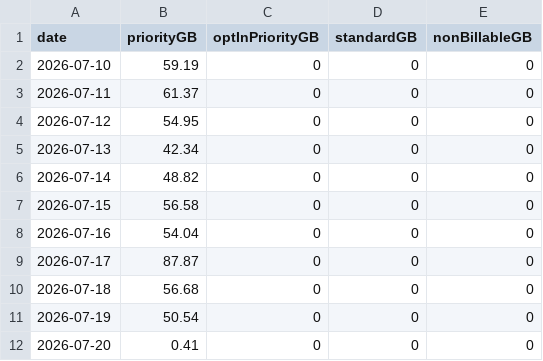
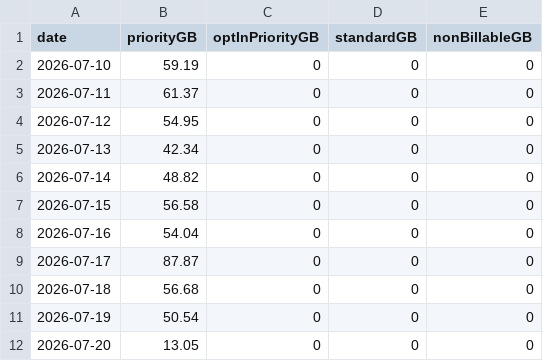
Before and after one commit to huntercole25/SciStarlinkDashboard, a CSV file: starlink_daily_usage.csv, drawn as a sheet.

```diff
--- a/starlink_daily_usage.csv
+++ b/starlink_daily_usage.csv
@@ -11,2 +11,2 @@ date,priorityGB,optInPriorityGB,standardGB,nonBillableGB
 2026-07-19,50.54,0,0,0
-2026-07-20,0.41,0,0,0
+2026-07-20,13.05,0,0,0
```
Also changed, not shown: 1 other file.
